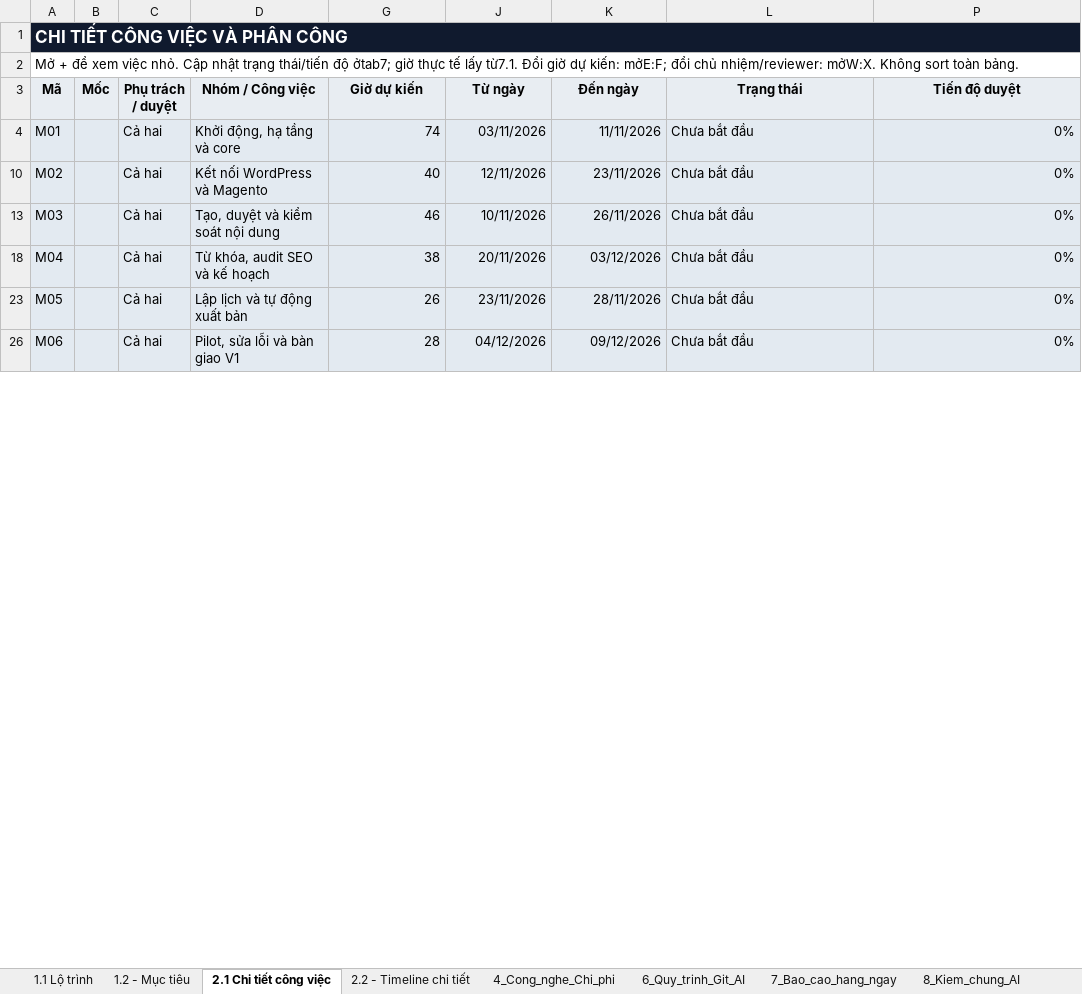
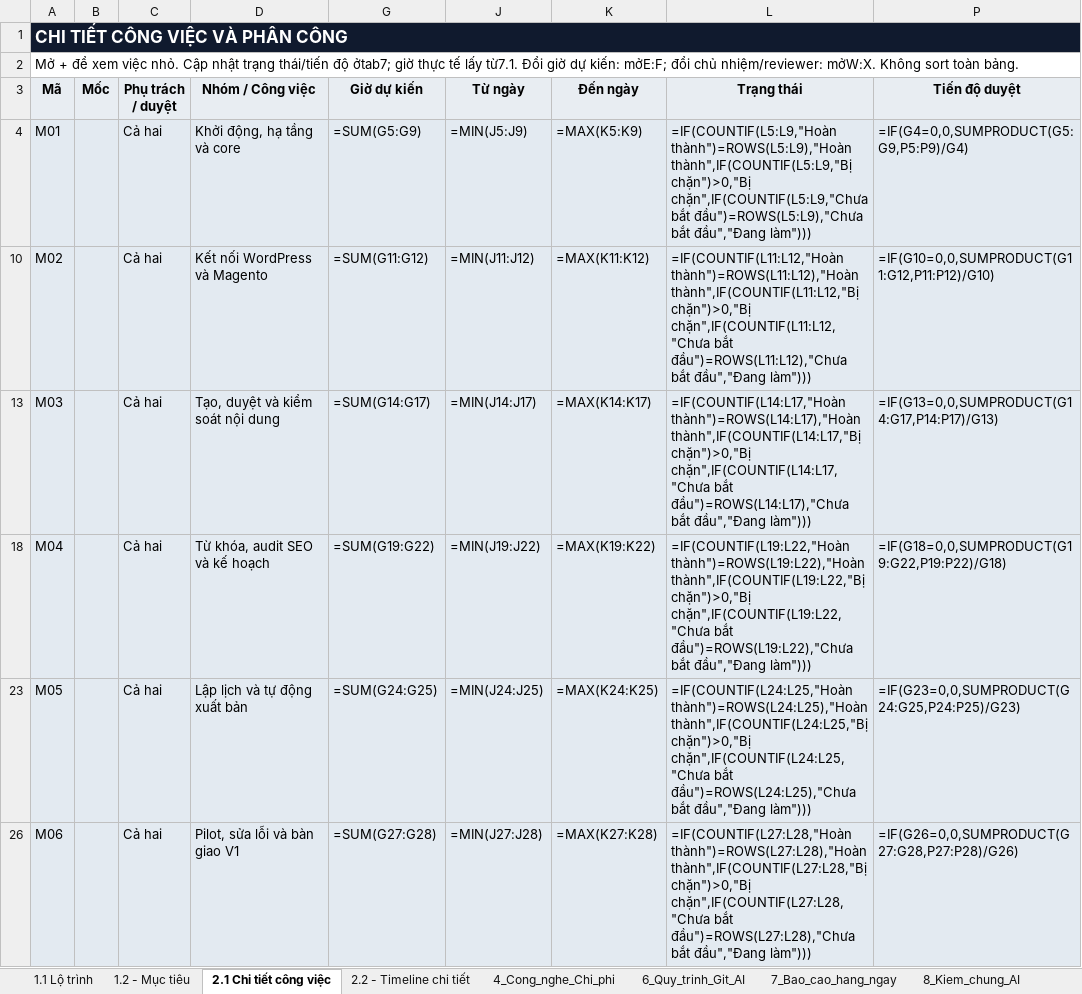
Before and after one commit to sontung098utc/addp-autoseo, an Excel workbook: docs/plan/plan.xlsx, sheet 2.1 Chi tiết công việc, drawn as a sheet; only a part is shown; values as stored, in another font and other column widths than the file's, no borders; formulas without a stored value are shown as written; charts and pictures and conditional formats and table styles not drawn; the diff covers the shown part only; the diff names each change by its address in the sheet, - before the commit and + after, or states it on an @@ line.

```diff
--- a/docs/plan/plan.xlsx (sheet 2.1 Chi tiết công việc)
+++ b/docs/plan/plan.xlsx (sheet 2.1 Chi tiết công việc)
-G4 (Giờ dự kiến): 74
+G4 (Giờ dự kiến): =SUM(G5:G9)
-J4 (Từ ngày): 03/11/2026
+J4 (Từ ngày): =MIN(J5:J9)
-K4 (Đến ngày): 11/11/2026
+K4 (Đến ngày): =MAX(K5:K9)
-L4 (Trạng thái): Chưa bắt đầu
+L4 (Trạng thái): =IF(COUNTIF(L5:L9,"Hoàn thành")=ROWS(L5:L9),"Hoàn thành",IF(COUNTIF(L5:L9,"Bị chặn")>0,"Bị chặn",IF(COUNTIF(L5:L9,"Chưa bắt đầu")=ROWS(L5:L9),"Chưa bắt đầu","Đang làm")))
-P4 (Tiến độ duyệt): 0%
+P4 (Tiến độ duyệt): =IF(G4=0,0,SUMPRODUCT(G5:G9,P5:P9)/G4)
-G10 (Giờ dự kiến): 40
+G10 (Giờ dự kiến): =SUM(G11:G12)
-J10 (Từ ngày): 12/11/2026
+J10 (Từ ngày): =MIN(J11:J12)
-K10 (Đến ngày): 23/11/2026
+K10 (Đến ngày): =MAX(K11:K12)
-L10 (Trạng thái): Chưa bắt đầu
+L10 (Trạng thái): =IF(COUNTIF(L11:L12,"Hoàn thành")=ROWS(L11:L12),"Hoàn thành",IF(COUNTIF(L11:L12,"Bị chặn")>0,"Bị chặn",IF(COUNTIF(L11:L12,"Chưa bắt đầu")=ROWS(L11:L12),"Chưa bắt đầu","Đang làm")))
-P10 (Tiến độ duyệt): 0%
+P10 (Tiến độ duyệt): =IF(G10=0,0,SUMPRODUCT(G11:G12,P11:P12)/G10)
-G13 (Giờ dự kiến): 46
+G13 (Giờ dự kiến): =SUM(G14:G17)
-J13 (Từ ngày): 10/11/2026
+J13 (Từ ngày): =MIN(J14:J17)
-K13 (Đến ngày): 26/11/2026
+K13 (Đến ngày): =MAX(K14:K17)
-L13 (Trạng thái): Chưa bắt đầu
+L13 (Trạng thái): =IF(COUNTIF(L14:L17,"Hoàn thành")=ROWS(L14:L17),"Hoàn thành",IF(COUNTIF(L14:L17,"Bị chặn")>0,"Bị chặn",IF(COUNTIF(L14:L17,"Chưa bắt đầu")=ROWS(L14:L17),"Chưa bắt đầu","Đang làm")))
-P13 (Tiến độ duyệt): 0%
+P13 (Tiến độ duyệt): =IF(G13=0,0,SUMPRODUCT(G14:G17,P14:P17)/G13)
-G18 (Giờ dự kiến): 38
+G18 (Giờ dự kiến): =SUM(G19:G22)
-J18 (Từ ngày): 20/11/2026
+J18 (Từ ngày): =MIN(J19:J22)
-K18 (Đến ngày): 03/12/2026
+K18 (Đến ngày): =MAX(K19:K22)
-L18 (Trạng thái): Chưa bắt đầu
+L18 (Trạng thái): =IF(COUNTIF(L19:L22,"Hoàn thành")=ROWS(L19:L22),"Hoàn thành",IF(COUNTIF(L19:L22,"Bị chặn")>0,"Bị chặn",IF(COUNTIF(L19:L22,"Chưa bắt đầu")=ROWS(L19:L22),"Chưa bắt đầu","Đang làm")))
-P18 (Tiến độ duyệt): 0%
+P18 (Tiến độ duyệt): =IF(G18=0,0,SUMPRODUCT(G19:G22,P19:P22)/G18)
-G23 (Giờ dự kiến): 26
+G23 (Giờ dự kiến): =SUM(G24:G25)
-J23 (Từ ngày): 23/11/2026
+J23 (Từ ngày): =MIN(J24:J25)
-K23 (Đến ngày): 28/11/2026
+K23 (Đến ngày): =MAX(K24:K25)
-L23 (Trạng thái): Chưa bắt đầu
+L23 (Trạng thái): =IF(COUNTIF(L24:L25,"Hoàn thành")=ROWS(L24:L25),"Hoàn thành",IF(COUNTIF(L24:L25,"Bị chặn")>0,"Bị chặn",IF(COUNTIF(L24:L25,"Chưa bắt đầu")=ROWS(L24:L25),"Chưa bắt đầu","Đang làm")))
-P23 (Tiến độ duyệt): 0%
+P23 (Tiến độ duyệt): =IF(G23=0,0,SUMPRODUCT(G24:G25,P24:P25)/G23)
-G26 (Giờ dự kiến): 28
+G26 (Giờ dự kiến): =SUM(G27:G28)
-J26 (Từ ngày): 04/12/2026
+J26 (Từ ngày): =MIN(J27:J28)
-K26 (Đến ngày): 09/12/2026
+K26 (Đến ngày): =MAX(K27:K28)
-L26 (Trạng thái): Chưa bắt đầu
+L26 (Trạng thái): =IF(COUNTIF(L27:L28,"Hoàn thành")=ROWS(L27:L28),"Hoàn thành",IF(COUNTIF(L27:L28,"Bị chặn")>0,"Bị chặn",IF(COUNTIF(L27:L28,"Chưa bắt đầu")=ROWS(L27:L28),"Chưa bắt đầu","Đang làm")))
-P26 (Tiến độ duyệt): 0%
+P26 (Tiến độ duyệt): =IF(G26=0,0,SUMPRODUCT(G27:G28,P27:P28)/G26)
```
Also changed, not shown: 10 edited cells elsewhere in this sheet, sheet 2.2 - Timeline chi tiết, sheet 7_Bao_cao_hang_ngay, sheet 4_Cong_nghe_Chi_phi, sheet 1.1 Lộ trình, sheet 1.2 - Mục tiêu, sheet 9_Bao_mat_he_thong, 1 more sheet, hidden cells, charts or pictures, 10 other files.
